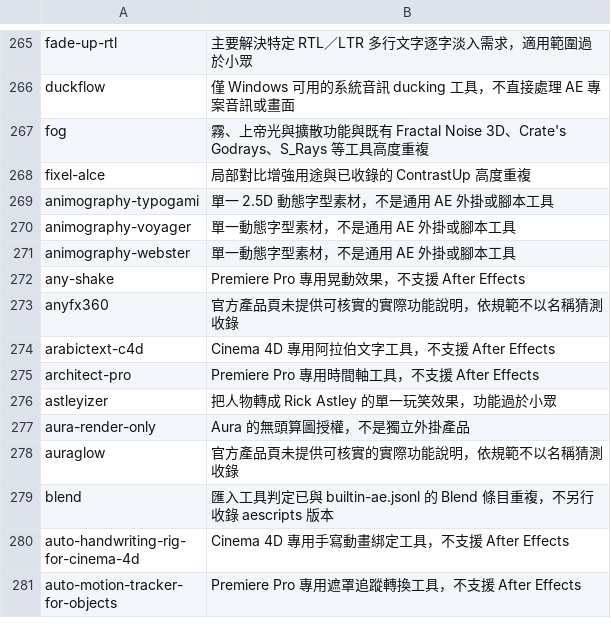
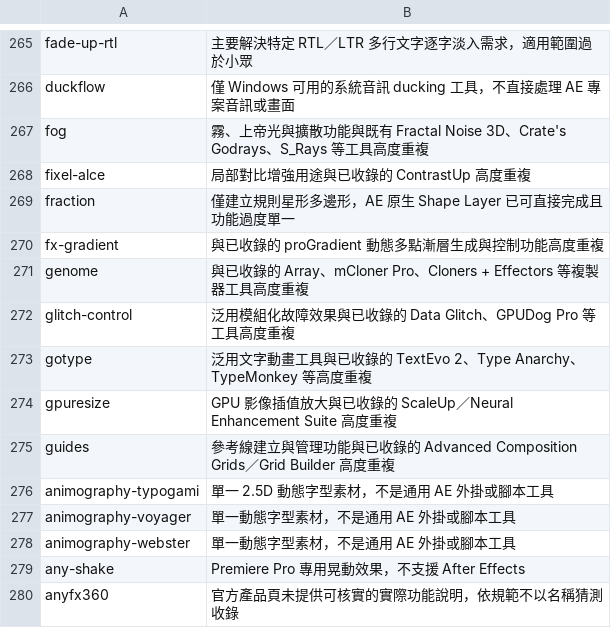
Before and after one commit to Tangzih0913/ae-effects-db, a TSV file: curation/skipped.tsv, drawn as a sheet; only a part is shown, gaps mark what is left out; the shorter side is filled out with more unchanged rows.

Commit message:
Curate 7 aescripts candidates

```diff
--- a/curation/skipped.tsv
+++ b/curation/skipped.tsv
@@ -268,2 +268,9 @@ fog	霧、上帝光與擴散功能與既有 Fractal Noise 3D、Crate's Godrays
 fixel-alce	局部對比增強用途與已收錄的 ContrastUp 高度重複
+fraction	僅建立規則星形多邊形，AE 原生 Shape Layer 已可直接完成且功能過度單一
+fx-gradient	與已收錄的 proGradient 動態多點漸層生成與控制功能高度重複
+genome	與已收錄的 Array、mCloner Pro、Cloners + Effectors 等複製器工具高度重複
+glitch-control	泛用模組化故障效果與已收錄的 Data Glitch、GPUDog Pro 等工具高度重複
+gotype	泛用文字動畫工具與已收錄的 TextEvo 2、Type Anarchy、TypeMonkey 等高度重複
+gpuresize	GPU 影像插值放大與已收錄的 ScaleUp／Neural Enhancement Suite 高度重複
+guides	參考線建立與管理功能與已收錄的 Advanced Composition Grids／Grid Builder 高度重複
 animography-typogami	單一 2.5D 動態字型素材，不是通用 AE 外掛或腳本工具
```
